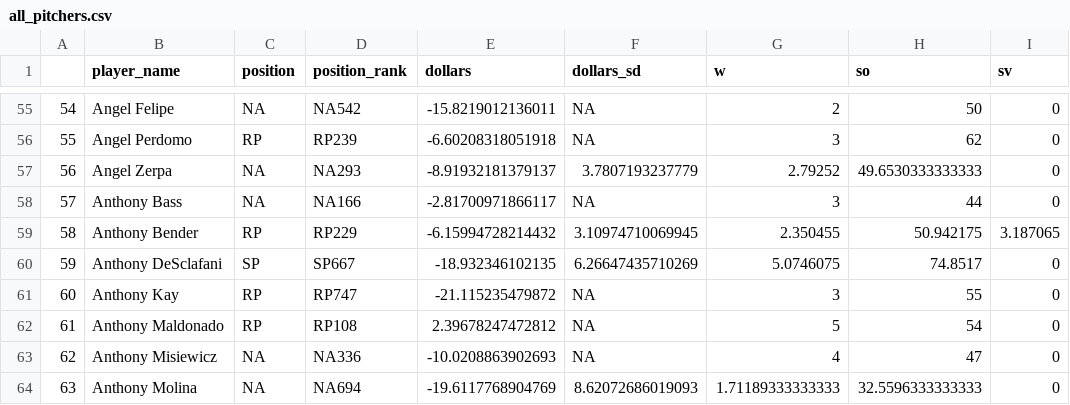
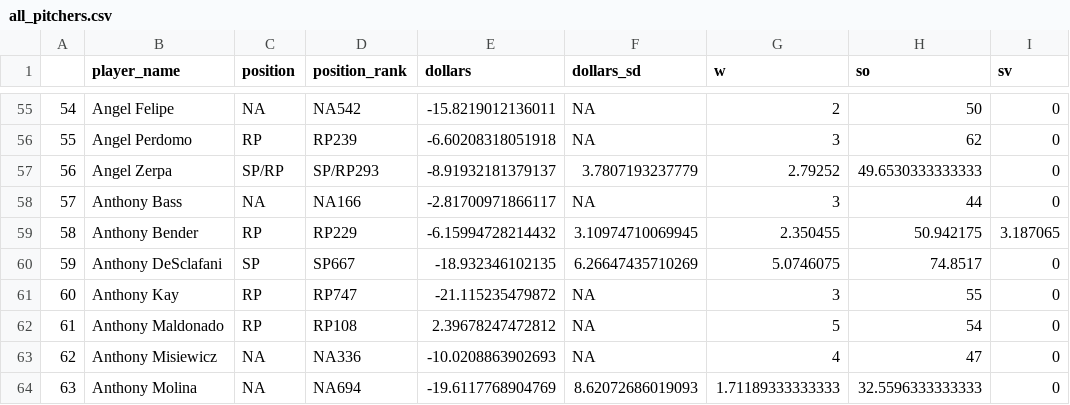
Before and after one commit to bdidds2/Betting, a CSV file: ottoneu/all_pitchers.csv, drawn as a sheet; only a part is shown, gaps mark what is left out; the diff names each change by its address in the sheet, - before the commit and + after, or states it on an @@ line.

```diff
--- a/ottoneu/all_pitchers.csv
+++ b/ottoneu/all_pitchers.csv
-C57 (position): NA
+C57 (position): SP/RP
-D57 (position_rank): NA293
+D57 (position_rank): SP/RP293
```
Also changed, not shown: ottoneu/all_hitters.csv, ottoneu/bum_bum_pitchers.csv, 4 other files.
